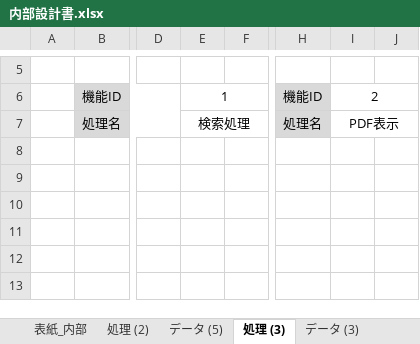
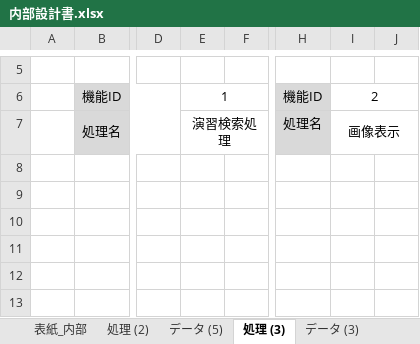
Before and after one commit to kazukiyoshida96/PM-, an Excel workbook: 完成体を入れろ/内部設計書.xlsx, sheet 処理 (3), drawn as a sheet; only a part is shown, gaps mark what is left out; values as stored, in another font and other column widths than the file's, no borders; charts and pictures not drawn; the diff names each change by its address in the sheet, - before the commit and + after, or states it on an @@ line.

```diff
--- a/完成体を入れろ/内部設計書.xlsx (sheet 処理 (3))
+++ b/完成体を入れろ/内部設計書.xlsx (sheet 処理 (3))
-E7: 検索処理
+E7: 演習検索処理
-I7: PDF表示
+I7: 画像表示
```
Also changed, not shown: sheet データ (3), charts or pictures, 2 other files.
